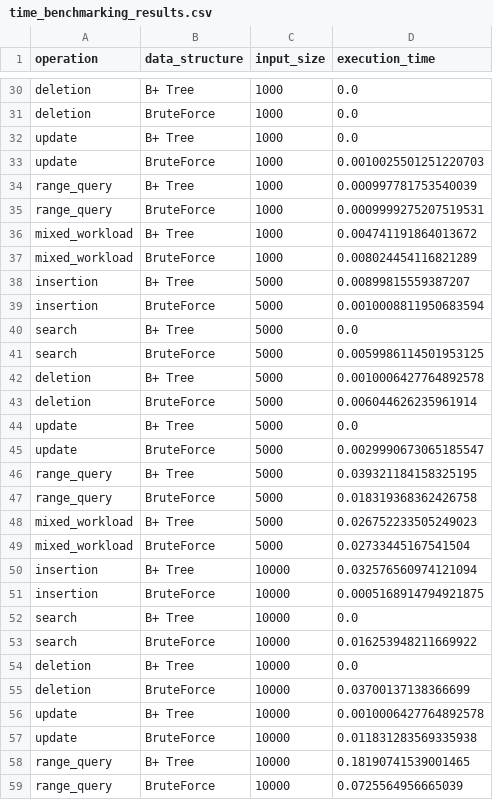
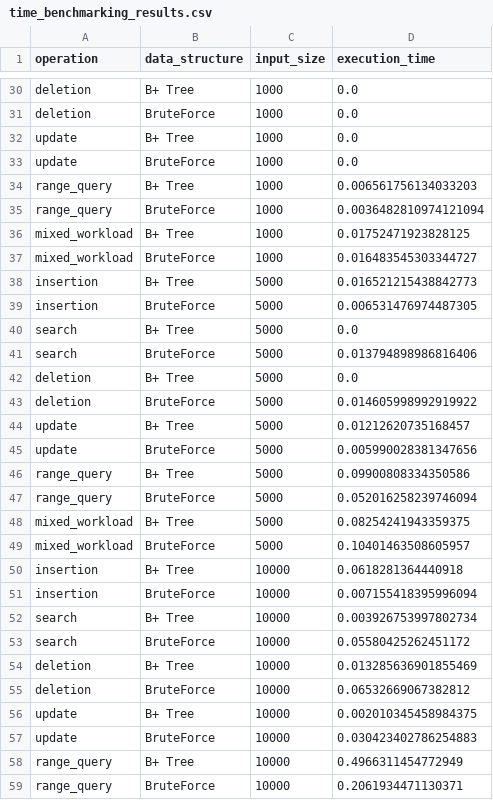
Before and after one commit to SumeetSawale/Database_Module4, a CSV file: database/time_benchmarking_results.csv, drawn as a sheet; only a part is shown, gaps mark what is left out; the diff covers the shown part only.

```diff
--- a/database/time_benchmarking_results.csv
+++ b/database/time_benchmarking_results.csv
@@ -32,28 +32,28 @@ deletion,BruteForce,1000,0.0
 update,B+ Tree,1000,0.0
-update,BruteForce,1000,0.0010025501251220703
-range_query,B+ Tree,1000,0.000997781753540039
-range_query,BruteForce,1000,0.0009999275207519531
-mixed_workload,B+ Tree,1000,0.004741191864013672
-mixed_workload,BruteForce,1000,0.008024454116821289
-insertion,B+ Tree,5000,0.00899815559387207
-insertion,BruteForce,5000,0.0010008811950683594
+update,BruteForce,1000,0.0
+range_query,B+ Tree,1000,0.006561756134033203
+range_query,BruteForce,1000,0.0036482810974121094
+mixed_workload,B+ Tree,1000,0.01752471923828125
+mixed_workload,BruteForce,1000,0.016483545303344727
+insertion,B+ Tree,5000,0.016521215438842773
+insertion,BruteForce,5000,0.006531476974487305
 search,B+ Tree,5000,0.0
-search,BruteForce,5000,0.0059986114501953125
-deletion,B+ Tree,5000,0.0010006427764892578
-deletion,BruteForce,5000,0.006044626235961914
-update,B+ Tree,5000,0.0
-update,BruteForce,5000,0.0029990673065185547
-range_query,B+ Tree,5000,0.039321184158325195
-range_query,BruteForce,5000,0.018319368362426758
-mixed_workload,B+ Tree,5000,0.026752233505249023
-mixed_workload,BruteForce,5000,0.02733445167541504
-insertion,B+ Tree,10000,0.032576560974121094
-insertion,BruteForce,10000,0.0005168914794921875
-search,B+ Tree,10000,0.0
-search,BruteForce,10000,0.016253948211669922
-deletion,B+ Tree,10000,0.0
-deletion,BruteForce,10000,0.03700137138366699
-update,B+ Tree,10000,0.0010006427764892578
-update,BruteForce,10000,0.011831283569335938
-range_query,B+ Tree,10000,0.18190741539001465
-range_query,BruteForce,10000,0.0725564956665039
+search,BruteForce,5000,0.013794898986816406
+deletion,B+ Tree,5000,0.0
+deletion,BruteForce,5000,0.014605998992919922
+update,B+ Tree,5000,0.01212620735168457
+update,BruteForce,5000,0.005990028381347656
+range_query,B+ Tree,5000,0.09900808334350586
+range_query,BruteForce,5000,0.052016258239746094
+mixed_workload,B+ Tree,5000,0.08254241943359375
+mixed_workload,BruteForce,5000,0.10401463508605957
+insertion,B+ Tree,10000,0.0618281364440918
+insertion,BruteForce,10000,0.007155418395996094
+search,B+ Tree,10000,0.003926753997802734
+search,BruteForce,10000,0.05580425262451172
+deletion,B+ Tree,10000,0.013285636901855469
+deletion,BruteForce,10000,0.06532669067382812
+update,B+ Tree,10000,0.002010345458984375
+update,BruteForce,10000,0.030423402786254883
+range_query,B+ Tree,10000,0.4966311454772949
+range_query,BruteForce,10000,0.2061934471130371
```
Also changed, not shown: 12 edited cells elsewhere in this file, database/memory_benchmarking_results.csv, 9 other files.
